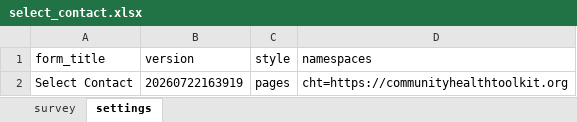
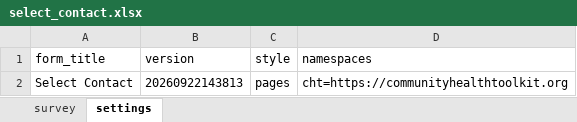
Before and after one commit to jkuester/cht-config-library, an Excel workbook: basic-forms/forms/app/select_contact.xlsx, sheet settings, drawn as a sheet; values as stored, in another font and other column widths than the file's, no borders; conditional formats not drawn; the diff names each change by its address in the sheet, - before the commit and + after, or states it on an @@ line.

```diff
--- a/basic-forms/forms/app/select_contact.xlsx (sheet settings)
+++ b/basic-forms/forms/app/select_contact.xlsx (sheet settings)
-B2 (version): 20260722163919
+B2 (version): 20260922143813
```
Also changed, not shown: sheet survey, basic-forms/forms/contact/clinic-create.xlsx, 14 other files.
